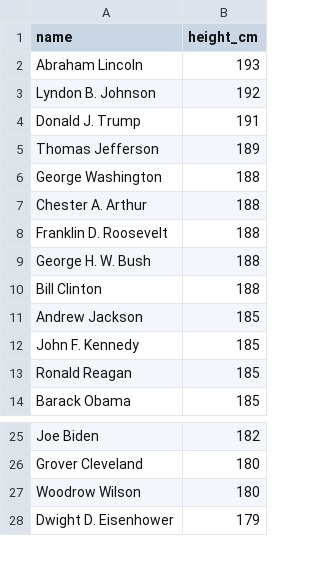
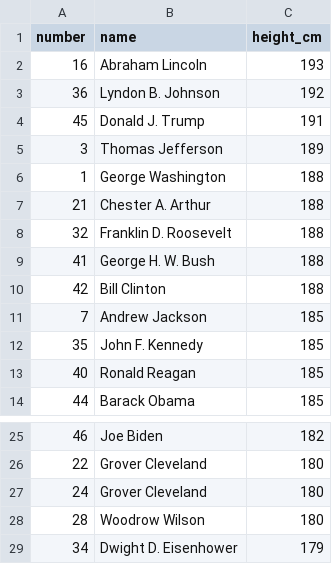
Before and after one commit to rstats-tln/bayes-workshop, a CSV file: data/president_heights.csv, drawn as a sheet; only a part is shown, gaps mark what is left out; the diff names each change by its address in the sheet, - before the commit and + after, or states it on an @@ line.

Commit message:
updated data

```diff
--- a/data/president_heights.csv
+++ b/data/president_heights.csv
+column A (number), rows 2-14: 16 | 36 | 45 | 3 | 1 | 21 | 32 | 41 | 42 | 7 | 35 | 40 | 44; rows 25-26: 46 | 22; rows 28-29: 28 | 34
+row 27: 24 | Grover Cleveland | 180
```
